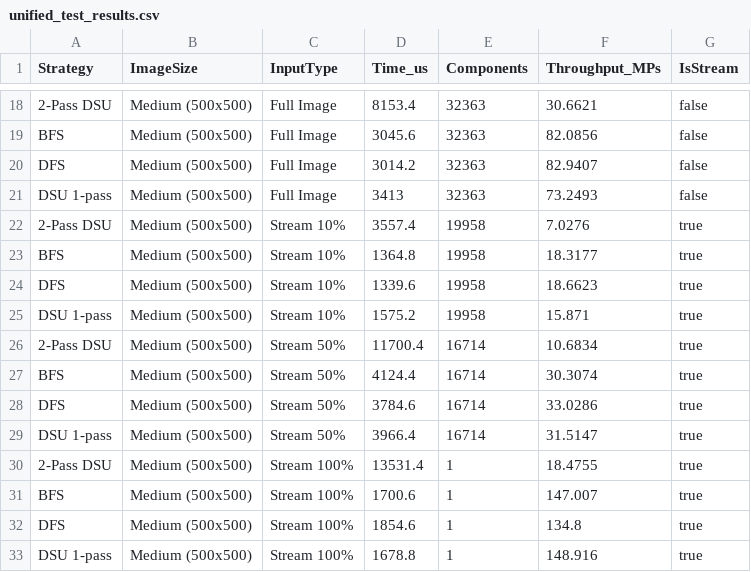
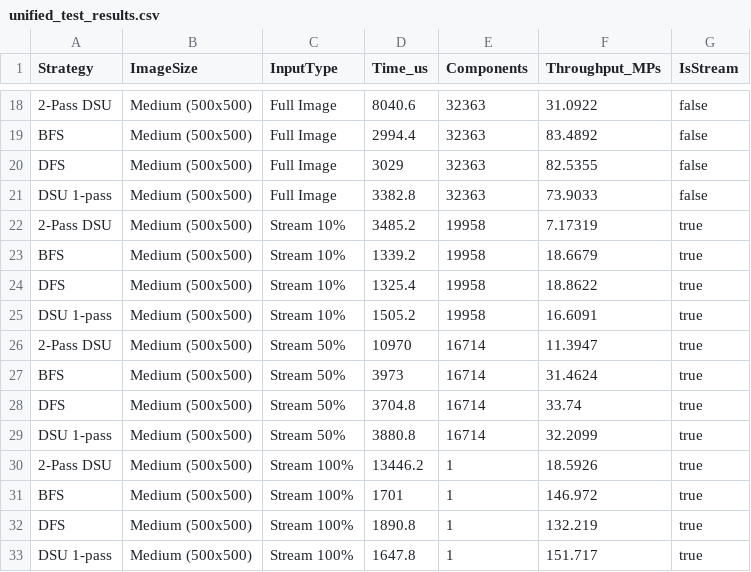
Before and after one commit to tianzach/CS5800_Final_Project, a CSV file: cpp/build/unified_test_results.csv, drawn as a sheet; only a part is shown, gaps mark what is left out; the diff covers the shown part only; the diff names each change by its address in the sheet, - before the commit and + after, or states it on an @@ line.

```diff
--- a/cpp/build/unified_test_results.csv
+++ b/cpp/build/unified_test_results.csv
-D18 (Time_us): 8153.4
+D18 (Time_us): 8040.6
-F18 (Throughput_MPs): 30.6621
+F18 (Throughput_MPs): 31.0922
-D19 (Time_us): 3045.6
+D19 (Time_us): 2994.4
-F19 (Throughput_MPs): 82.0856
+F19 (Throughput_MPs): 83.4892
-D20 (Time_us): 3014.2
+D20 (Time_us): 3029
-F20 (Throughput_MPs): 82.9407
+F20 (Throughput_MPs): 82.5355
-D21 (Time_us): 3413
+D21 (Time_us): 3382.8
-F21 (Throughput_MPs): 73.2493
+F21 (Throughput_MPs): 73.9033
-D22 (Time_us): 3557.4
+D22 (Time_us): 3485.2
-F22 (Throughput_MPs): 7.0276
+F22 (Throughput_MPs): 7.17319
-D23 (Time_us): 1364.8
+D23 (Time_us): 1339.2
-F23 (Throughput_MPs): 18.3177
+F23 (Throughput_MPs): 18.6679
-D24 (Time_us): 1339.6
+D24 (Time_us): 1325.4
-F24 (Throughput_MPs): 18.6623
+F24 (Throughput_MPs): 18.8622
-D25 (Time_us): 1575.2
+D25 (Time_us): 1505.2
-F25 (Throughput_MPs): 15.871
+F25 (Throughput_MPs): 16.6091
-D26 (Time_us): 11700.4
+D26 (Time_us): 10970
-F26 (Throughput_MPs): 10.6834
+F26 (Throughput_MPs): 11.3947
-D27 (Time_us): 4124.4
+D27 (Time_us): 3973
-F27 (Throughput_MPs): 30.3074
+F27 (Throughput_MPs): 31.4624
-D28 (Time_us): 3784.6
+D28 (Time_us): 3704.8
-F28 (Throughput_MPs): 33.0286
+F28 (Throughput_MPs): 33.74
-D29 (Time_us): 3966.4
+D29 (Time_us): 3880.8
-F29 (Throughput_MPs): 31.5147
+F29 (Throughput_MPs): 32.2099
-D30 (Time_us): 13531.4
+D30 (Time_us): 13446.2
-F30 (Throughput_MPs): 18.4755
+F30 (Throughput_MPs): 18.5926
-D31 (Time_us): 1700.6
+D31 (Time_us): 1701
-F31 (Throughput_MPs): 147.007
+F31 (Throughput_MPs): 146.972
-D32 (Time_us): 1854.6
+D32 (Time_us): 1890.8
-F32 (Throughput_MPs): 134.8
+F32 (Throughput_MPs): 132.219
-D33 (Time_us): 1678.8
+D33 (Time_us): 1647.8
-F33 (Throughput_MPs): 148.916
+F33 (Throughput_MPs): 151.717
```
Also changed, not shown: 96 edited cells elsewhere in this file, 11 other files.
